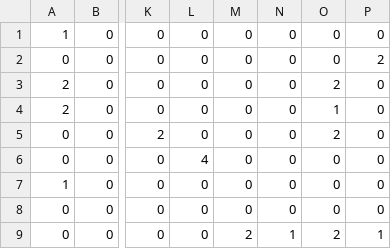
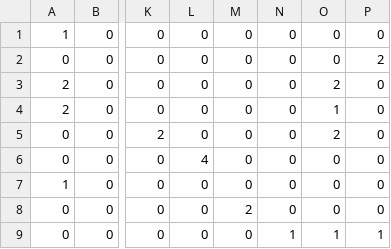
Before and after one commit to rxdt/tankgame-rxdt, a CSV file: ZombieGame/resources/maps/map1.csv, drawn as a sheet; only a part is shown, gaps mark what is left out; the diff names each change by its address in the sheet, - before the commit and + after, or states it on an @@ line.

```diff
--- a/ZombieGame/resources/maps/map1.csv
+++ b/ZombieGame/resources/maps/map1.csv
-M8: 0
+M8: 2
-M9: 2
+M9: 0
-O9: 2
+O9: 1
```
Also changed, not shown: 8 other files.
